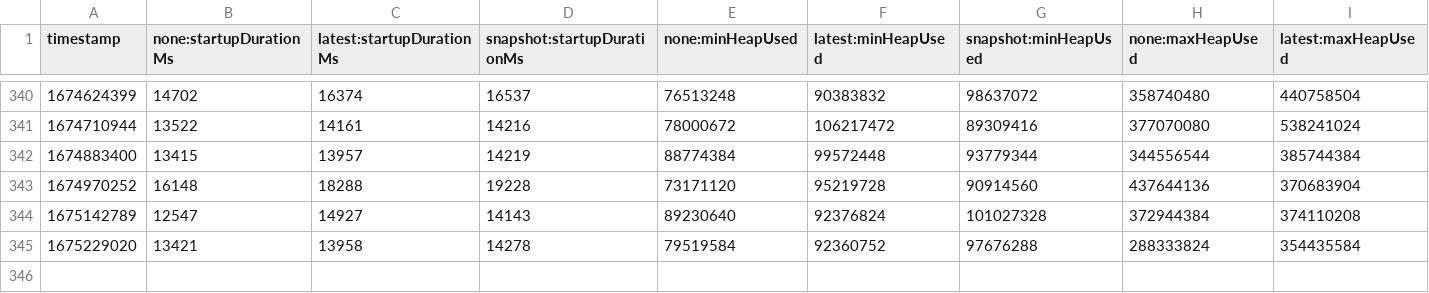
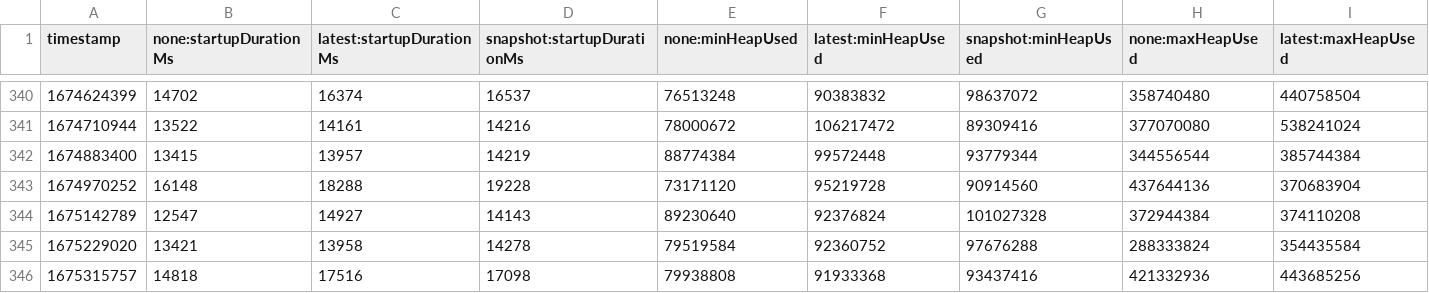
Before and after one commit to yingziisme/opentelemetry-java-instrumentation, a CSV file: benchmark-overhead/results/release/results.csv, drawn as a sheet; only a part is shown, gaps mark what is left out; rows hold the shown columns only; the diff names each change by its address in the sheet, - before the commit and + after, or states it on an @@ line.

```diff
--- a/benchmark-overhead/results/release/results.csv
+++ b/benchmark-overhead/results/release/results.csv
+row 346: 1675315757 | 14818 | 17516 | 17098 | 79938808 | 91933368 | 93437416 | 421332936 | 443685256
```
Also changed, not shown: 1 other file.
